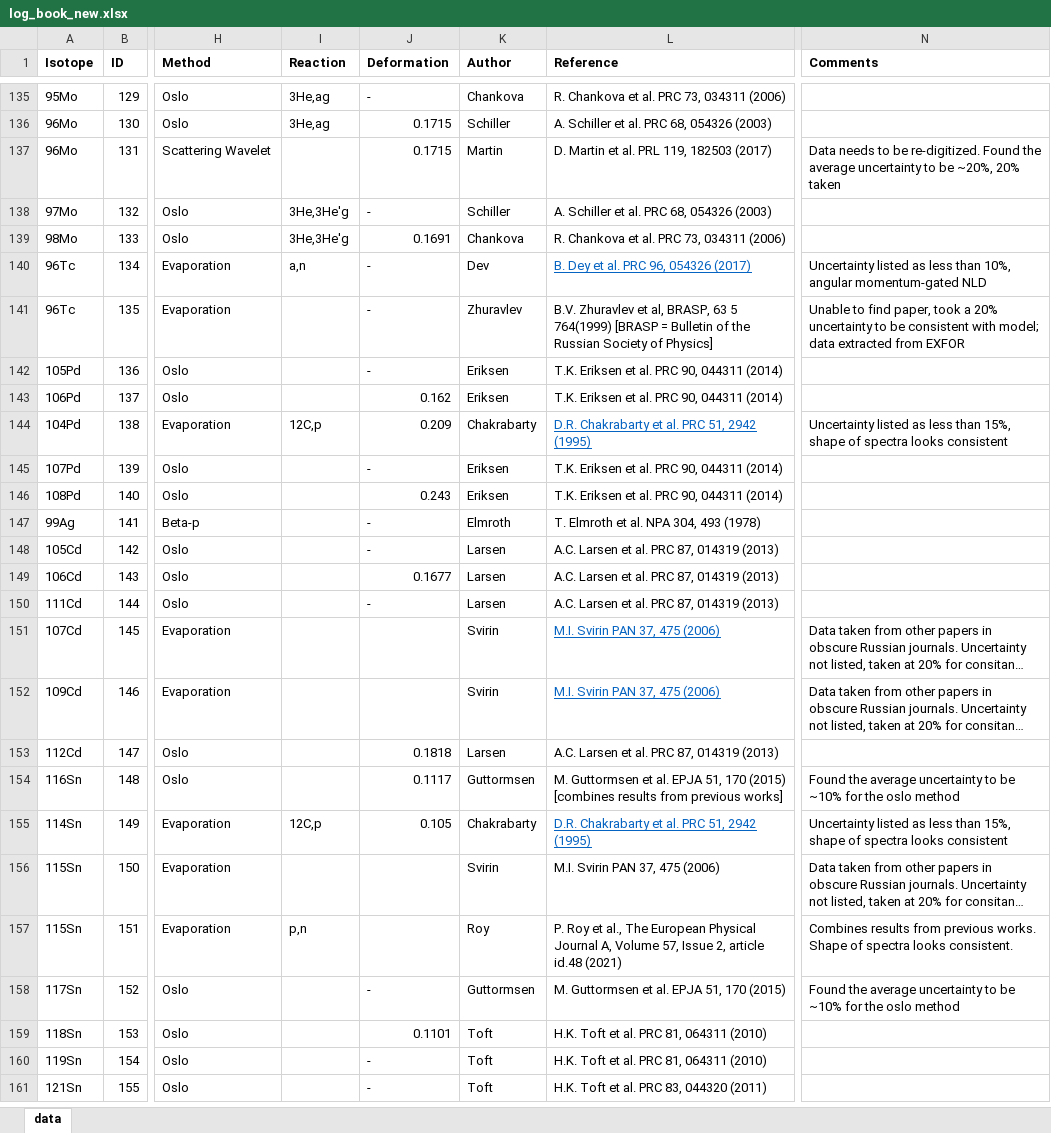
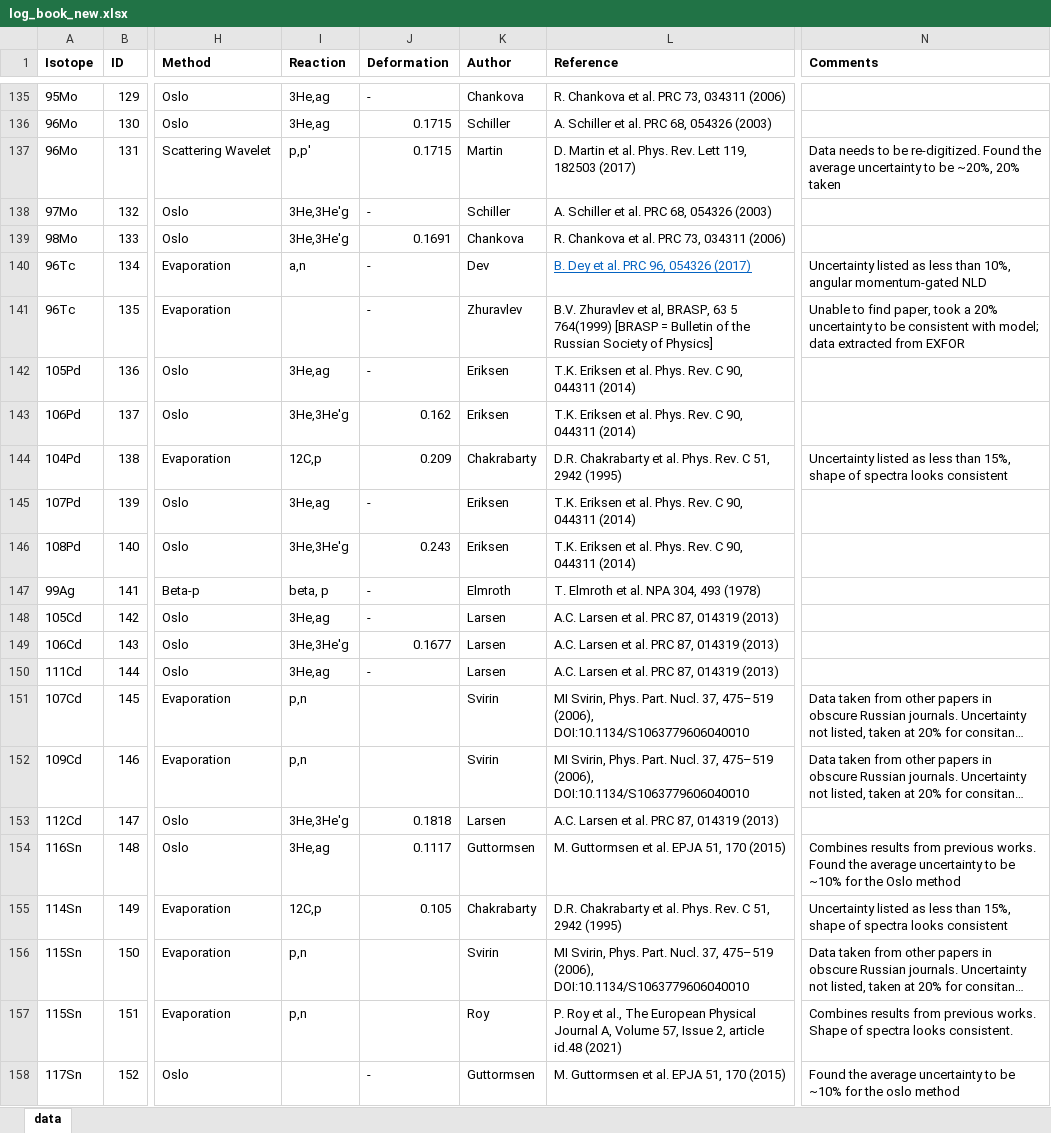
Before and after one commit to The-Level-Density-Group/NLD_database_website, an Excel workbook: log_book_new.xlsx, sheet data, drawn as a sheet; only a part is shown, gaps mark what is left out; the shorter side is filled out with more unchanged rows; long unchanged cells end in …; values as stored, in another font and other column widths than the file's, no borders; table styles not drawn; the diff names each change by its address in the sheet, - before the commit and + after, or states it on an @@ line.

Commit message:
Added more reactions and corrected references

```diff
--- a/log_book_new.xlsx (sheet data)
+++ b/log_book_new.xlsx (sheet data)
-I137 (Reaction): (empty)
+I137 (Reaction): p,p'
-L137 (Reference): D. Martin et al. PRL 119, 182503 (2017)
+L137 (Reference): D. Martin et al. Phys. Rev. Lett 119, 182503 (2017)
-I142 (Reaction): (empty)
+I142 (Reaction): 3He,ag
-L142:L143 (Reference): …et al. PRC 90, 044311…
+L142:L143 (Reference): …et al. Phys. Rev. C 90, 044311…
-I143 (Reaction): (empty)
+I143 (Reaction): 3He,3He'g
-L144 (Reference): …et al. PRC 51, 2942…
+L144 (Reference): …et al. Phys. Rev. C 51, 2942…
@@ L144 underline: on → off, text colour: #0563C1 → black @@
-I145 (Reaction): (empty)
+I145 (Reaction): 3He,ag
-L145:L146 (Reference): …et al. PRC 90, 044311…
+L145:L146 (Reference): …et al. Phys. Rev. C 90, 044311…
-I146 (Reaction): (empty)
+I146 (Reaction): 3He,3He'g
-I147 (Reaction): (empty)
+I147 (Reaction): beta, p
-I148 (Reaction): (empty)
+I148 (Reaction): 3He,ag
-I149 (Reaction): (empty)
+I149 (Reaction): 3He,3He'g
-I150 (Reaction): (empty)
+I150 (Reaction): 3He,ag
-I151:I152 (Reaction): (empty)
+I151:I152 (Reaction): p,n
-L151:L152 (Reference): M.I. Svirin PAN 37, 475 (2006)
+L151:L152 (Reference): MI Svirin, Phys. Part. Nucl. 37, 475–519 (2006), DOI:10.1134/S1063779606040010
@@ L151:L152 underline: on → off, text colour: #0563C1 → black @@
-I153 (Reaction): (empty)
+I153 (Reaction): 3He,3He'g
-I154 (Reaction): (empty)
+I154 (Reaction): 3He,ag
-L154 (Reference): …170 (2015) [combines results from previous works]
+L154 (Reference): …170 (2015)
-N154 (Comments): Found the average uncertainty to be ~10% for the oslo method
+N154 (Comments): Combines results from previous works. Found the average uncertainty to be ~10% for the Oslo method
-L155 (Reference): …et al. PRC 51, 2942…
+L155 (Reference): …et al. Phys. Rev. C 51, 2942…
@@ L155 underline: on → off, text colour: #0563C1 → black @@
-I156 (Reaction): (empty)
+I156 (Reaction): p,n
-L156 (Reference): M.I. Svirin PAN 37, 475 (2006)
+L156 (Reference): MI Svirin, Phys. Part. Nucl. 37, 475–519 (2006), DOI:10.1134/S1063779606040010
```
